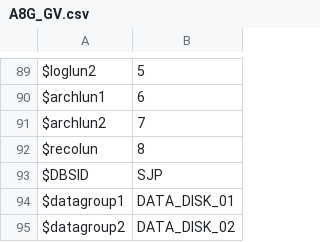
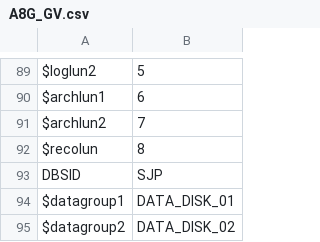
Before and after one commit to BrindhaBCS/Harmony, a CSV file: environments/A8G_GV.csv, drawn as a sheet; only a part is shown, gaps mark what is left out.

Commit message:
Update A8G_GV.csv

```diff
--- a/environments/A8G_GV.csv
+++ b/environments/A8G_GV.csv
@@ -92,3 +92,3 @@ $archlun2,7
 $recolun,8
-$DBSID,SJP
+DBSID,SJP
 $datagroup1,DATA_DISK_01
```
